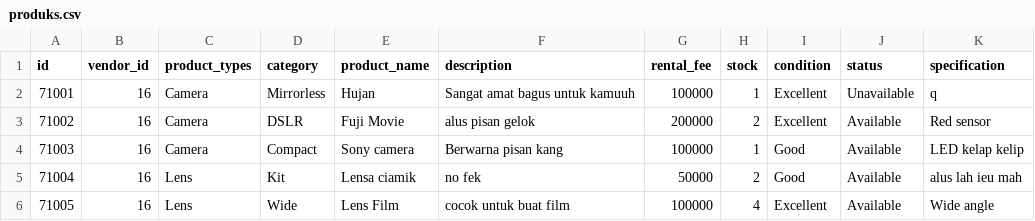
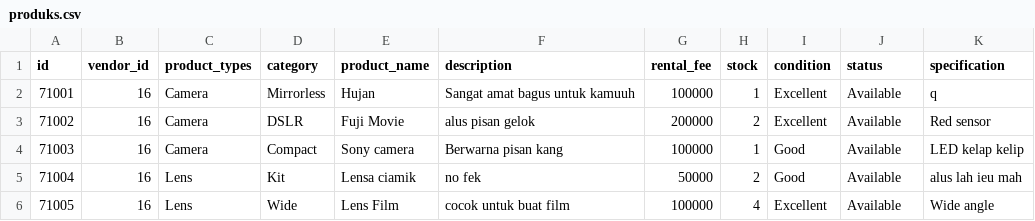
Before and after one commit to Abyan106/Phovias, a CSV file: produks.csv, drawn as a sheet.

```diff
--- a/produks.csv
+++ b/produks.csv
@@ -1,3 +1,3 @@
 id,vendor_id,product_types,category,product_name,description,rental_fee,stock,condition,status,specification
-71001,16,Camera,Mirrorless,Hujan,Sangat amat bagus untuk kamuuh,100000,1,Excellent,Unavailable,q
+71001,16,Camera,Mirrorless,Hujan,Sangat amat bagus untuk kamuuh,100000,1,Excellent,Available,q
 71002,16,Camera,DSLR,Fuji Movie,alus pisan gelok,200000,2,Excellent,Available,Red sensor
```
Also changed, not shown: rentals.csv, users.csv, 4 other files.
